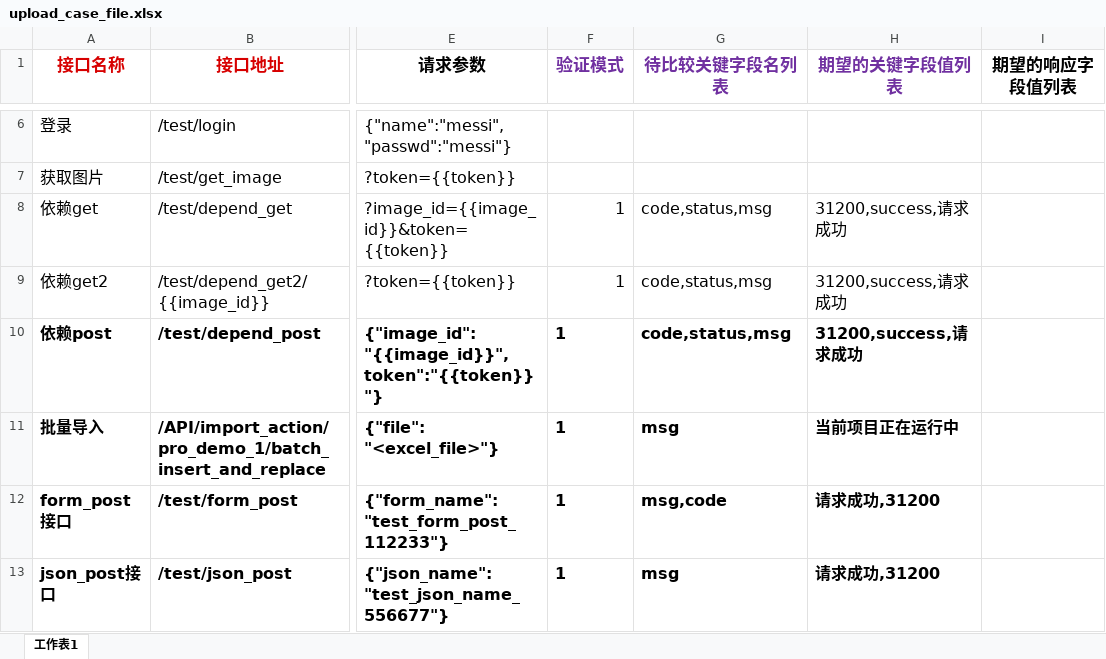
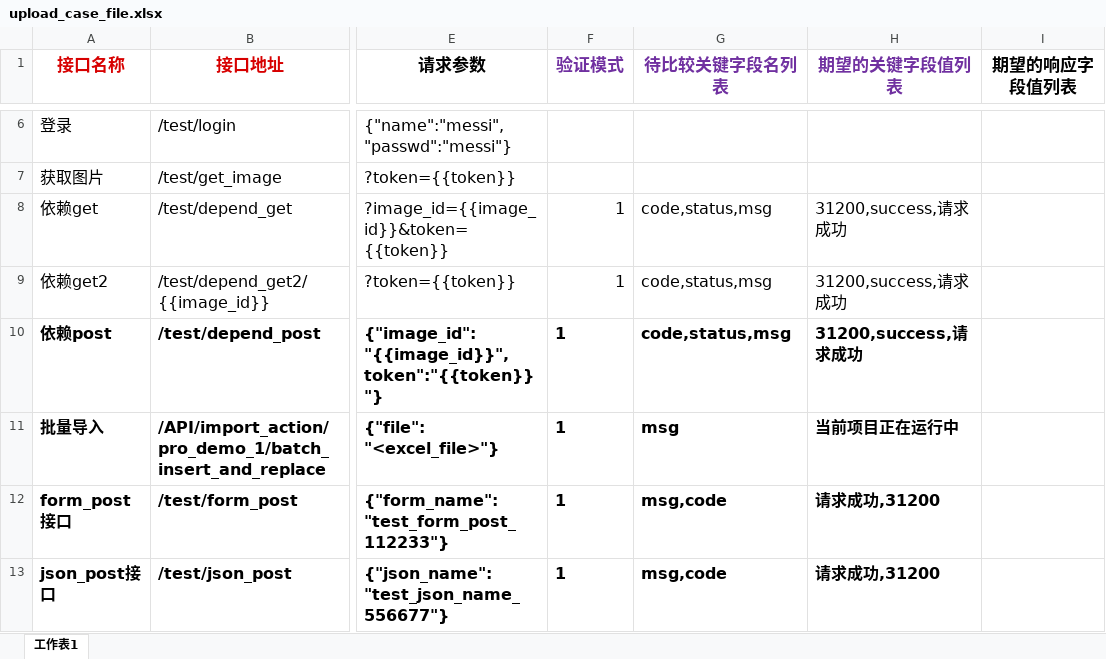
Before and after one commit to micllo/pythonApi, an Excel workbook: tmp/upload_case_file.xlsx, sheet 工作表1, drawn as a sheet; only a part is shown, gaps mark what is left out; values as stored, in another font and other column widths than the file's, no borders; the diff names each change by its address in the sheet, - before the commit and + after, or states it on an @@ line.

```diff
--- a/tmp/upload_case_file.xlsx (sheet 工作表1)
+++ b/tmp/upload_case_file.xlsx (sheet 工作表1)
-G13 (待比较关键字段名列表): msg
+G13 (待比较关键字段名列表): msg,code
```
Also changed, not shown: 9 other files.
